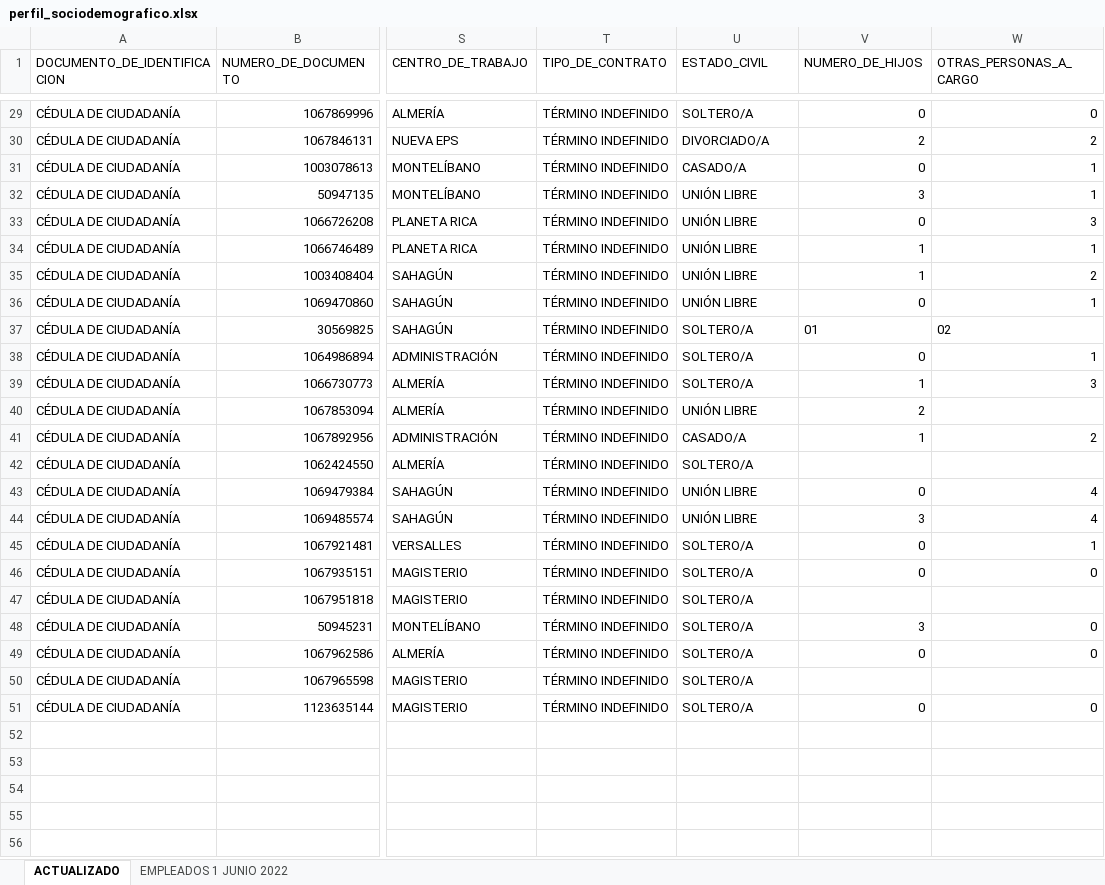
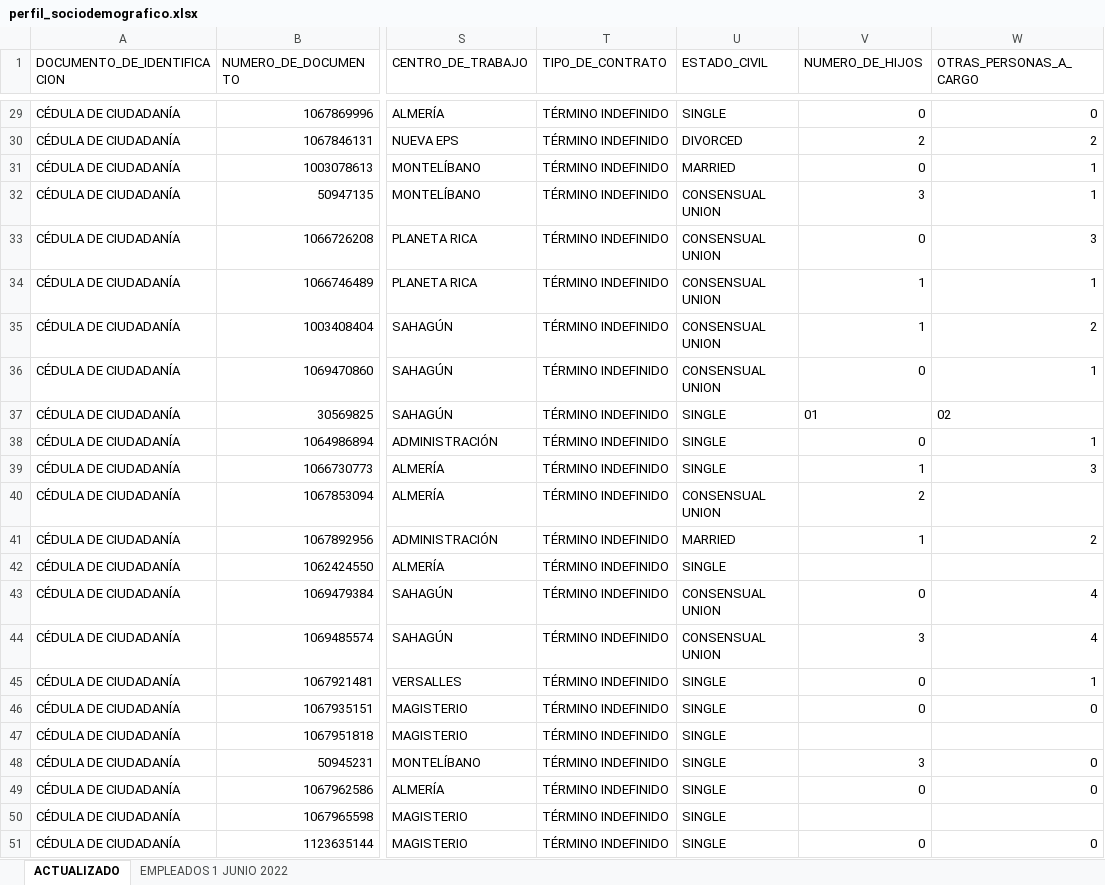
Before and after one commit to androdriguezr/Team_224, an Excel workbook: Proyecto/Insumos/Encuesta_sociodem_empleados/perfil_sociodemografico.xlsx, sheet ACTUALIZADO, drawn as a sheet; only a part is shown, gaps mark what is left out; values as stored, in another font and other column widths than the file's, no borders; the diff covers the shown part only; the diff names each change by its address in the sheet, - before the commit and + after, or states it on an @@ line.

```diff
--- a/Proyecto/Insumos/Encuesta_sociodem_empleados/perfil_sociodemografico.xlsx (sheet ACTUALIZADO)
+++ b/Proyecto/Insumos/Encuesta_sociodem_empleados/perfil_sociodemografico.xlsx (sheet ACTUALIZADO)
-U29 (ESTADO_CIVIL): SOLTERO/A
+U29 (ESTADO_CIVIL): SINGLE
-U30 (ESTADO_CIVIL): DIVORCIADO/A
+U30 (ESTADO_CIVIL): DIVORCED
-U31 (ESTADO_CIVIL): CASADO/A
+U31 (ESTADO_CIVIL): MARRIED
-U32:U36 (ESTADO_CIVIL): UNIÓN LIBRE
+U32:U36 (ESTADO_CIVIL): CONSENSUAL UNION
-U37:U39 (ESTADO_CIVIL): SOLTERO/A
+U37:U39 (ESTADO_CIVIL): SINGLE
-U40 (ESTADO_CIVIL): UNIÓN LIBRE
+U40 (ESTADO_CIVIL): CONSENSUAL UNION
-U41 (ESTADO_CIVIL): CASADO/A
+U41 (ESTADO_CIVIL): MARRIED
-U42 (ESTADO_CIVIL): SOLTERO/A
+U42 (ESTADO_CIVIL): SINGLE
-U43:U44 (ESTADO_CIVIL): UNIÓN LIBRE
+U43:U44 (ESTADO_CIVIL): CONSENSUAL UNION
-U45:U51 (ESTADO_CIVIL): SOLTERO/A
+U45:U51 (ESTADO_CIVIL): SINGLE
```
Also changed, not shown: 27 edited cells elsewhere in this sheet.
